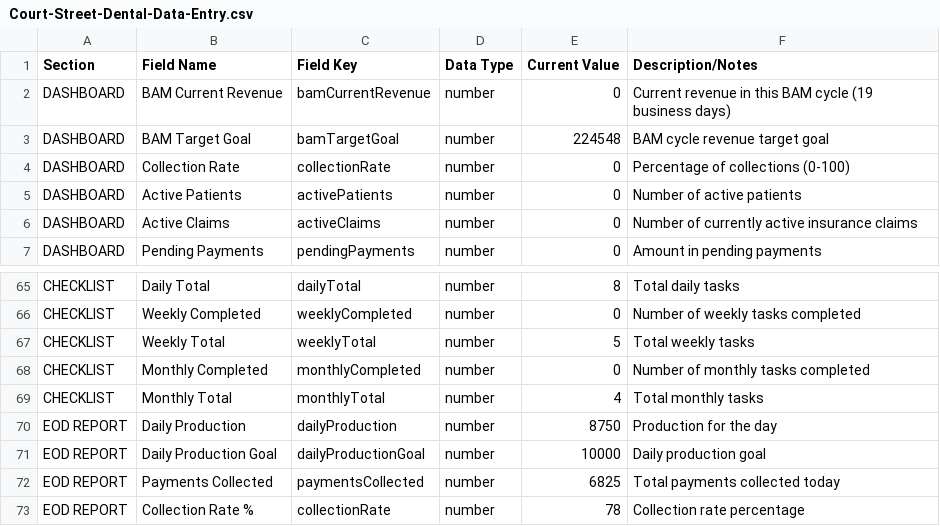
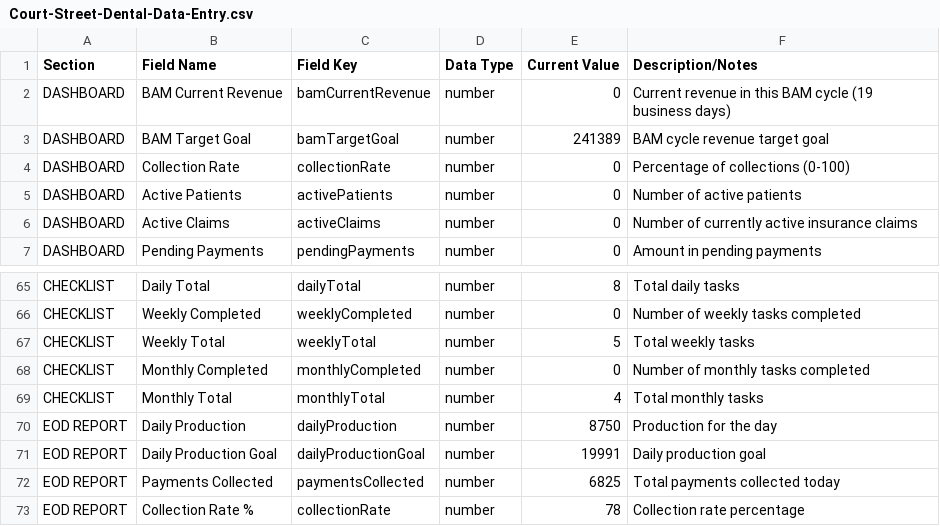
Before and after one commit to ballanhassell-ctrl/stellar-ops-demo-official, a CSV file: Court-Street-Dental-Data-Entry.csv, drawn as a sheet; only a part is shown, gaps mark what is left out.

```diff
--- a/Court-Street-Dental-Data-Entry.csv
+++ b/Court-Street-Dental-Data-Entry.csv
@@ -2,3 +2,3 @@ Section,Field Name,Field Key,Data Type,Current Value,Description/Notes
 DASHBOARD,BAM Current Revenue,bamCurrentRevenue,number,0,Current revenue in this BAM cycle (19 business days)
-DASHBOARD,BAM Target Goal,bamTargetGoal,number,224548,BAM cycle revenue target goal
+DASHBOARD,BAM Target Goal,bamTargetGoal,number,241389,BAM cycle revenue target goal
 DASHBOARD,Collection Rate,collectionRate,number,0,Percentage of collections (0-100)
@@ -70,3 +70,3 @@ CHECKLIST,Monthly Total,monthlyTotal,number,4,Total monthly tasks
 EOD REPORT,Daily Production,dailyProduction,number,8750,Production for the day
-EOD REPORT,Daily Production Goal,dailyProductionGoal,number,10000,Daily production goal
+EOD REPORT,Daily Production Goal,dailyProductionGoal,number,19991,Daily production goal
 EOD REPORT,Payments Collected,paymentsCollected,number,6825,Total payments collected today
```
Also changed, not shown: 1 other file.
